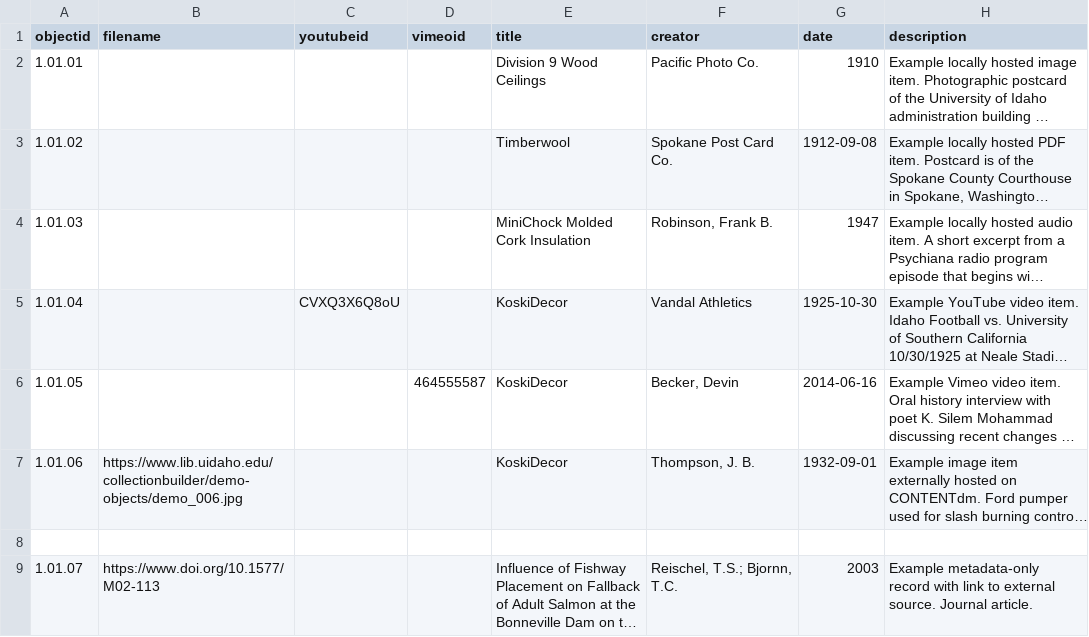
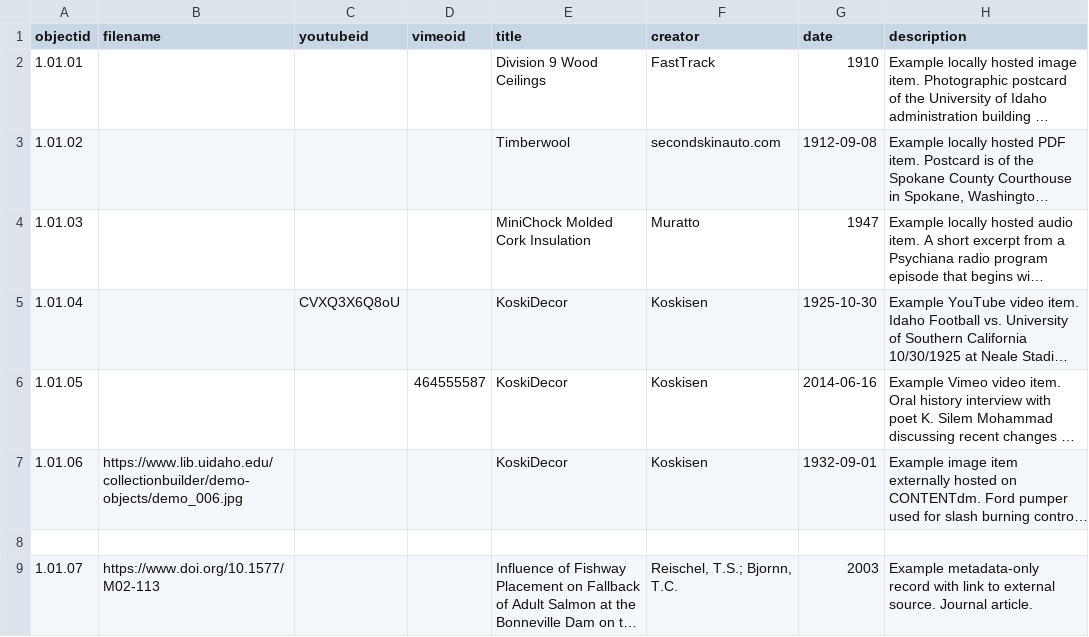
Before and after one commit to envd-ucb/dem, a CSV file: _data/demo-metadata.csv, drawn as a sheet; only a part is shown; long unchanged cells end in …; the diff names each change by its address in the sheet, - before the commit and + after, or states it on an @@ line.

Commit message:
Update demo-metadata.csv
changed creator field

```diff
--- a/_data/demo-metadata.csv
+++ b/_data/demo-metadata.csv
-F2 (creator): Pacific Photo Co.
+F2 (creator): FastTrack
-F3 (creator): Spokane Post Card Co.
+F3 (creator): secondskinauto.com
-F4 (creator): Robinson, Frank B.
+F4 (creator): Muratto
-F5 (creator): Vandal Athletics
+F5 (creator): Koskisen
-F6 (creator): Becker, Devin
+F6 (creator): Koskisen
-F7 (creator): Thompson, J. B.
+F7 (creator): Koskisen
```
